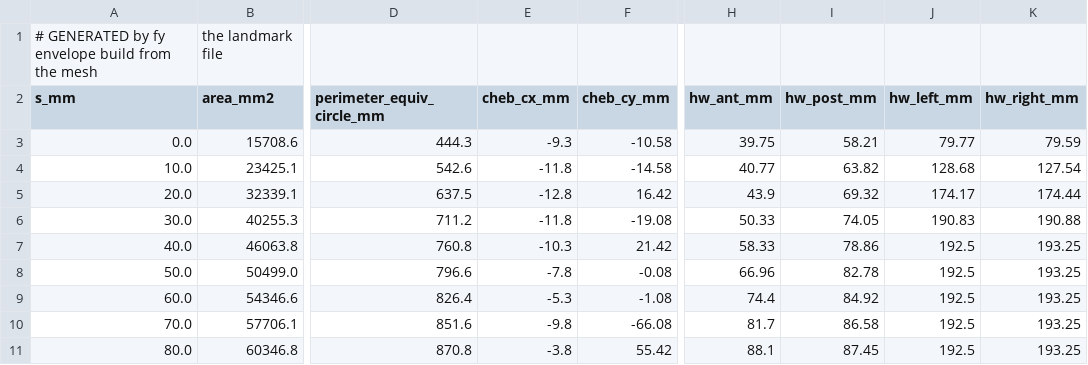
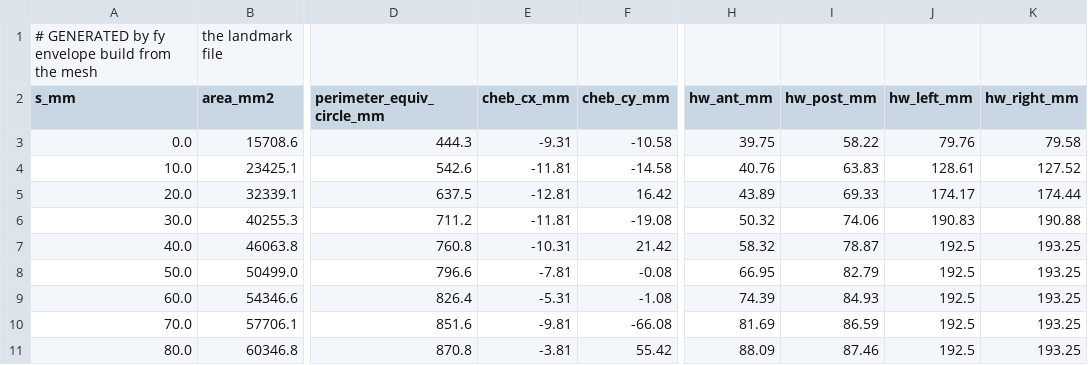
Before and after one commit to JoeCiampa3/freyja, a CSV file: data/envelope/thorax_sections.csv, drawn as a sheet; only a part is shown, gaps mark what is left out; the diff covers the shown part only; the diff names each change by its address in the sheet, - before the commit and + after, or states it on an @@ line.

```diff
--- a/data/envelope/thorax_sections.csv
+++ b/data/envelope/thorax_sections.csv
-E3 (cheb_cx_mm): -9.3
+E3 (cheb_cx_mm): -9.31
-I3 (hw_post_mm): 58.21
+I3 (hw_post_mm): 58.22
-J3 (hw_left_mm): 79.77
+J3 (hw_left_mm): 79.76
-K3 (hw_right_mm): 79.59
+K3 (hw_right_mm): 79.58
-E4 (cheb_cx_mm): -11.8
+E4 (cheb_cx_mm): -11.81
-H4 (hw_ant_mm): 40.77
+H4 (hw_ant_mm): 40.76
-I4 (hw_post_mm): 63.82
+I4 (hw_post_mm): 63.83
-J4 (hw_left_mm): 128.68
+J4 (hw_left_mm): 128.61
-K4 (hw_right_mm): 127.54
+K4 (hw_right_mm): 127.52
-E5 (cheb_cx_mm): -12.8
+E5 (cheb_cx_mm): -12.81
-H5 (hw_ant_mm): 43.9
+H5 (hw_ant_mm): 43.89
-I5 (hw_post_mm): 69.32
+I5 (hw_post_mm): 69.33
-E6 (cheb_cx_mm): -11.8
+E6 (cheb_cx_mm): -11.81
-H6 (hw_ant_mm): 50.33
+H6 (hw_ant_mm): 50.32
-I6 (hw_post_mm): 74.05
+I6 (hw_post_mm): 74.06
-E7 (cheb_cx_mm): -10.3
+E7 (cheb_cx_mm): -10.31
-H7 (hw_ant_mm): 58.33
+H7 (hw_ant_mm): 58.32
-I7 (hw_post_mm): 78.86
+I7 (hw_post_mm): 78.87
-E8 (cheb_cx_mm): -7.8
+E8 (cheb_cx_mm): -7.81
-H8 (hw_ant_mm): 66.96
+H8 (hw_ant_mm): 66.95
-I8 (hw_post_mm): 82.78
+I8 (hw_post_mm): 82.79
-E9 (cheb_cx_mm): -5.3
+E9 (cheb_cx_mm): -5.31
-H9 (hw_ant_mm): 74.4
+H9 (hw_ant_mm): 74.39
-I9 (hw_post_mm): 84.92
+I9 (hw_post_mm): 84.93
-E10 (cheb_cx_mm): -9.8
+E10 (cheb_cx_mm): -9.81
-H10 (hw_ant_mm): 81.7
+H10 (hw_ant_mm): 81.69
-I10 (hw_post_mm): 86.58
+I10 (hw_post_mm): 86.59
-E11 (cheb_cx_mm): -3.8
+E11 (cheb_cx_mm): -3.81
-H11 (hw_ant_mm): 88.1
+H11 (hw_ant_mm): 88.09
-I11 (hw_post_mm): 87.45
+I11 (hw_post_mm): 87.46
```
Also changed, not shown: 115 edited cells elsewhere in this file, data/envelope/abdomen_sections.csv, data/envelope/foot_R_sections.csv, 51 other files.
